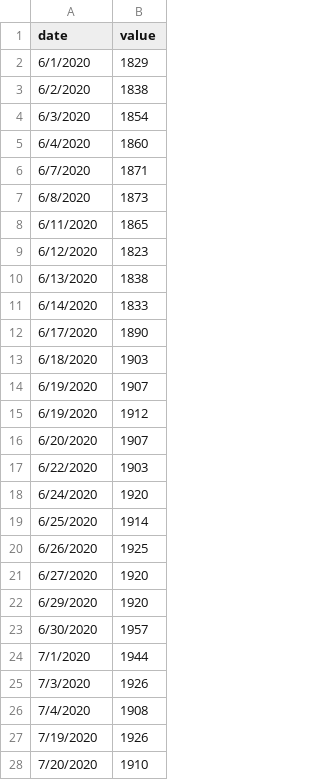
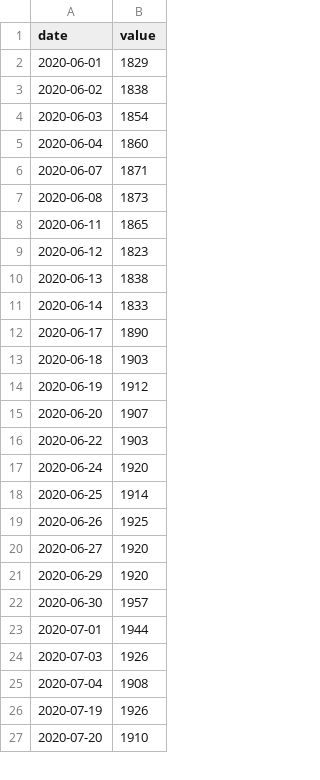
Before and after one commit to jjupit/jjupit-s-Repository, a CSV file: data.csv, drawn as a sheet; only a part is shown; the diff covers the shown part only.

Commit message:
Add files via upload

```diff
--- a/data.csv
+++ b/data.csv
@@ -1,28 +1,27 @@
 date,value
-6/1/2020,1829
-6/2/2020,1838
-6/3/2020,1854
-6/4/2020,1860
-6/7/2020,1871
-6/8/2020,1873
-6/11/2020,1865
-6/12/2020,1823
-6/13/2020,1838
-6/14/2020,1833
-6/17/2020,1890
-6/18/2020,1903
-6/19/2020,1907
-6/19/2020,1912
-6/20/2020,1907
-6/22/2020,1903
-6/24/2020,1920
-6/25/2020,1914
-6/26/2020,1925
-6/27/2020,1920
-6/29/2020,1920
-6/30/2020,1957
-7/1/2020,1944
-7/3/2020,1926
-7/4/2020,1908
-7/19/2020,1926
-7/20/2020,1910
+2020-06-01,1829
+2020-06-02,1838
+2020-06-03,1854
+2020-06-04,1860
+2020-06-07,1871
+2020-06-08,1873
+2020-06-11,1865
+2020-06-12,1823
+2020-06-13,1838
+2020-06-14,1833
+2020-06-17,1890
+2020-06-18,1903
+2020-06-19,1912
+2020-06-20,1907
+2020-06-22,1903
+2020-06-24,1920
+2020-06-25,1914
+2020-06-26,1925
+2020-06-27,1920
+2020-06-29,1920
+2020-06-30,1957
+2020-07-01,1944
+2020-07-03,1926
+2020-07-04,1908
+2020-07-19,1926
+2020-07-20,1910
```
Also changed, not shown: 1 removed row and 14 edited cells elsewhere in this file.
